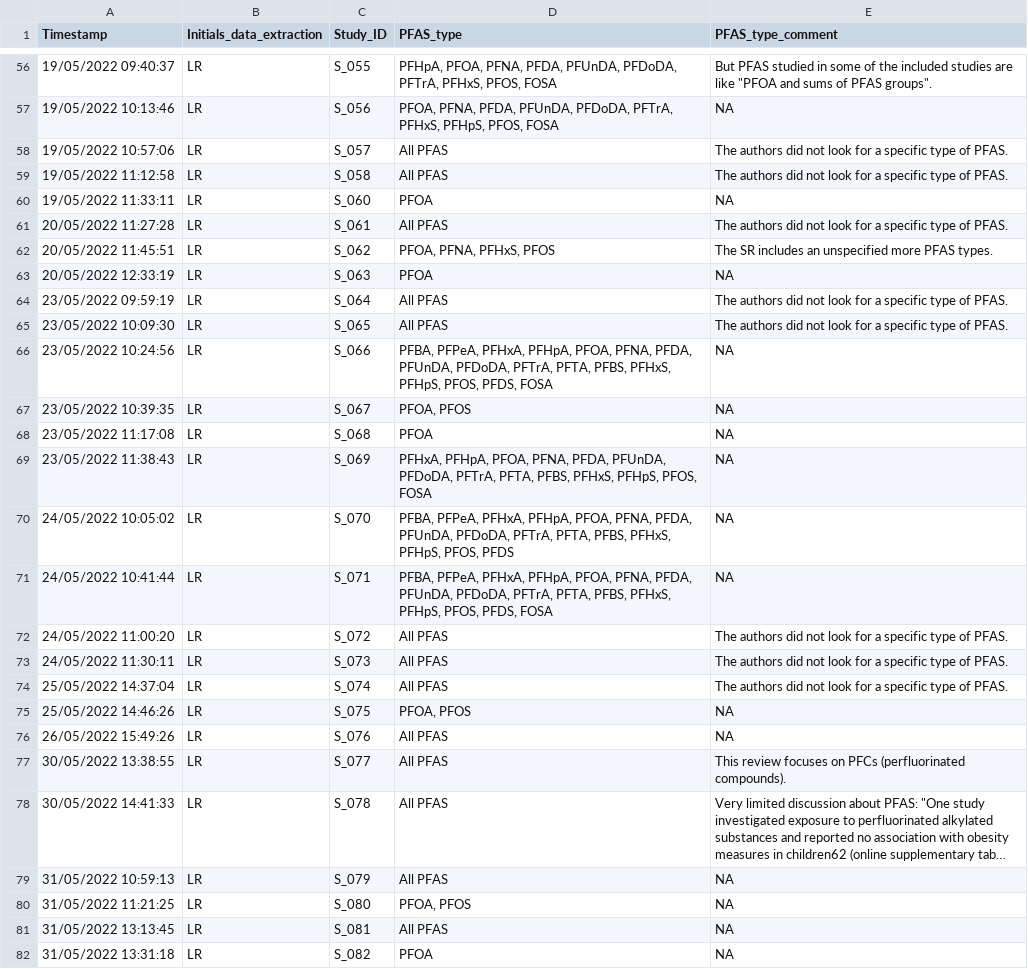
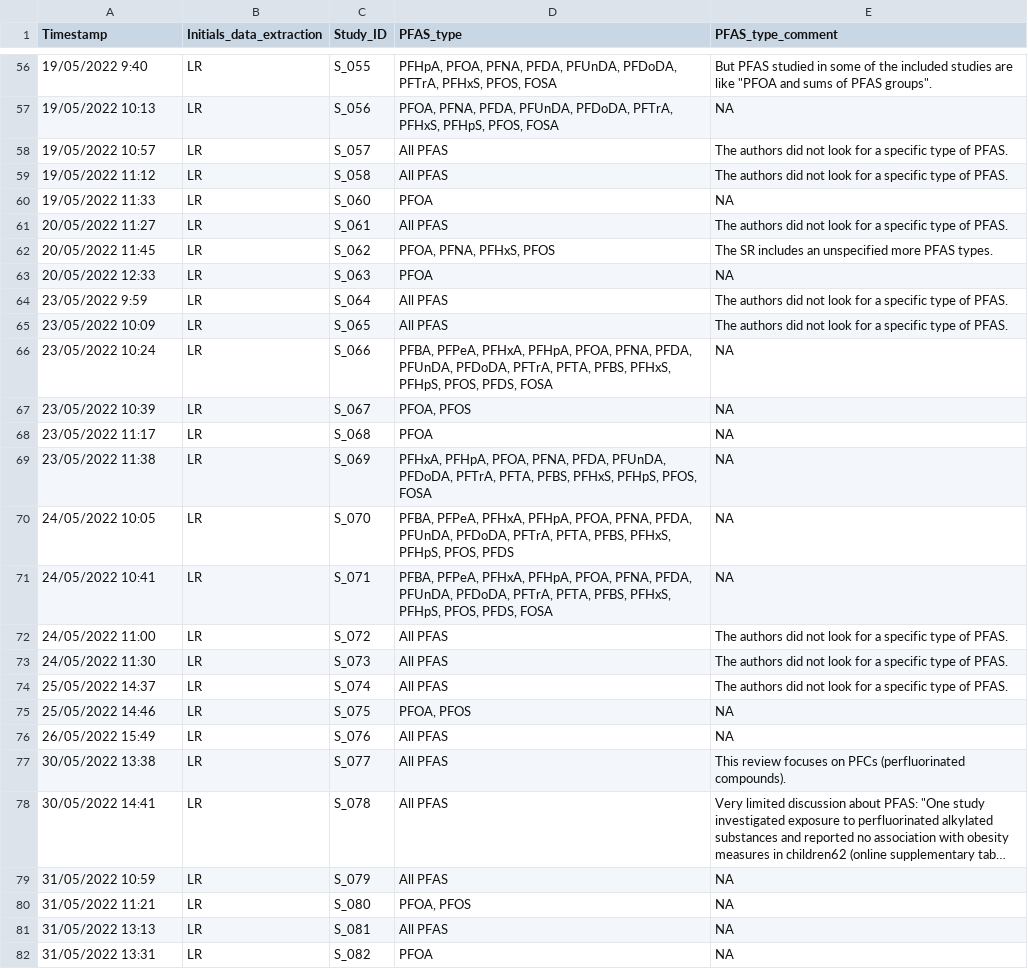
Before and after one commit to ThisIsLorenzo/PFAS_Evidence_Review_Map, a CSV file: data/PFAS_types.csv, drawn as a sheet; only a part is shown, gaps mark what is left out; long unchanged cells end in …; the diff covers the shown part only; the diff names each change by its address in the sheet, - before the commit and + after, or states it on an @@ line.

```diff
--- a/data/PFAS_types.csv
+++ b/data/PFAS_types.csv
-A56 (Timestamp): 19/05/2022 09:40:37
+A56 (Timestamp): 19/05/2022 9:40
-A57 (Timestamp): 19/05/2022 10:13:46
+A57 (Timestamp): 19/05/2022 10:13
-A58 (Timestamp): 19/05/2022 10:57:06
+A58 (Timestamp): 19/05/2022 10:57
-A59 (Timestamp): 19/05/2022 11:12:58
+A59 (Timestamp): 19/05/2022 11:12
-A60 (Timestamp): 19/05/2022 11:33:11
+A60 (Timestamp): 19/05/2022 11:33
-A61 (Timestamp): 20/05/2022 11:27:28
+A61 (Timestamp): 20/05/2022 11:27
-A62 (Timestamp): 20/05/2022 11:45:51
+A62 (Timestamp): 20/05/2022 11:45
-A63 (Timestamp): 20/05/2022 12:33:19
+A63 (Timestamp): 20/05/2022 12:33
-A64 (Timestamp): 23/05/2022 09:59:19
+A64 (Timestamp): 23/05/2022 9:59
-A65 (Timestamp): 23/05/2022 10:09:30
+A65 (Timestamp): 23/05/2022 10:09
-A66 (Timestamp): 23/05/2022 10:24:56
+A66 (Timestamp): 23/05/2022 10:24
-A67 (Timestamp): 23/05/2022 10:39:35
+A67 (Timestamp): 23/05/2022 10:39
-A68 (Timestamp): 23/05/2022 11:17:08
+A68 (Timestamp): 23/05/2022 11:17
-A69 (Timestamp): 23/05/2022 11:38:43
+A69 (Timestamp): 23/05/2022 11:38
-A70 (Timestamp): 24/05/2022 10:05:02
+A70 (Timestamp): 24/05/2022 10:05
-A71 (Timestamp): 24/05/2022 10:41:44
+A71 (Timestamp): 24/05/2022 10:41
-A72 (Timestamp): 24/05/2022 11:00:20
+A72 (Timestamp): 24/05/2022 11:00
-A73 (Timestamp): 24/05/2022 11:30:11
+A73 (Timestamp): 24/05/2022 11:30
-A74 (Timestamp): 25/05/2022 14:37:04
+A74 (Timestamp): 25/05/2022 14:37
-A75 (Timestamp): 25/05/2022 14:46:26
+A75 (Timestamp): 25/05/2022 14:46
-A76 (Timestamp): 26/05/2022 15:49:26
+A76 (Timestamp): 26/05/2022 15:49
-A77 (Timestamp): 30/05/2022 13:38:55
+A77 (Timestamp): 30/05/2022 13:38
-A78 (Timestamp): 30/05/2022 14:41:33
+A78 (Timestamp): 30/05/2022 14:41
-A79 (Timestamp): 31/05/2022 10:59:13
+A79 (Timestamp): 31/05/2022 10:59
-A80 (Timestamp): 31/05/2022 11:21:25
+A80 (Timestamp): 31/05/2022 11:21
-A81 (Timestamp): 31/05/2022 13:13:45
+A81 (Timestamp): 31/05/2022 13:13
-A82 (Timestamp): 31/05/2022 13:31:18
+A82 (Timestamp): 31/05/2022 13:31
```
Also changed, not shown: 154 edited cells elsewhere in this file, 2 other files.
